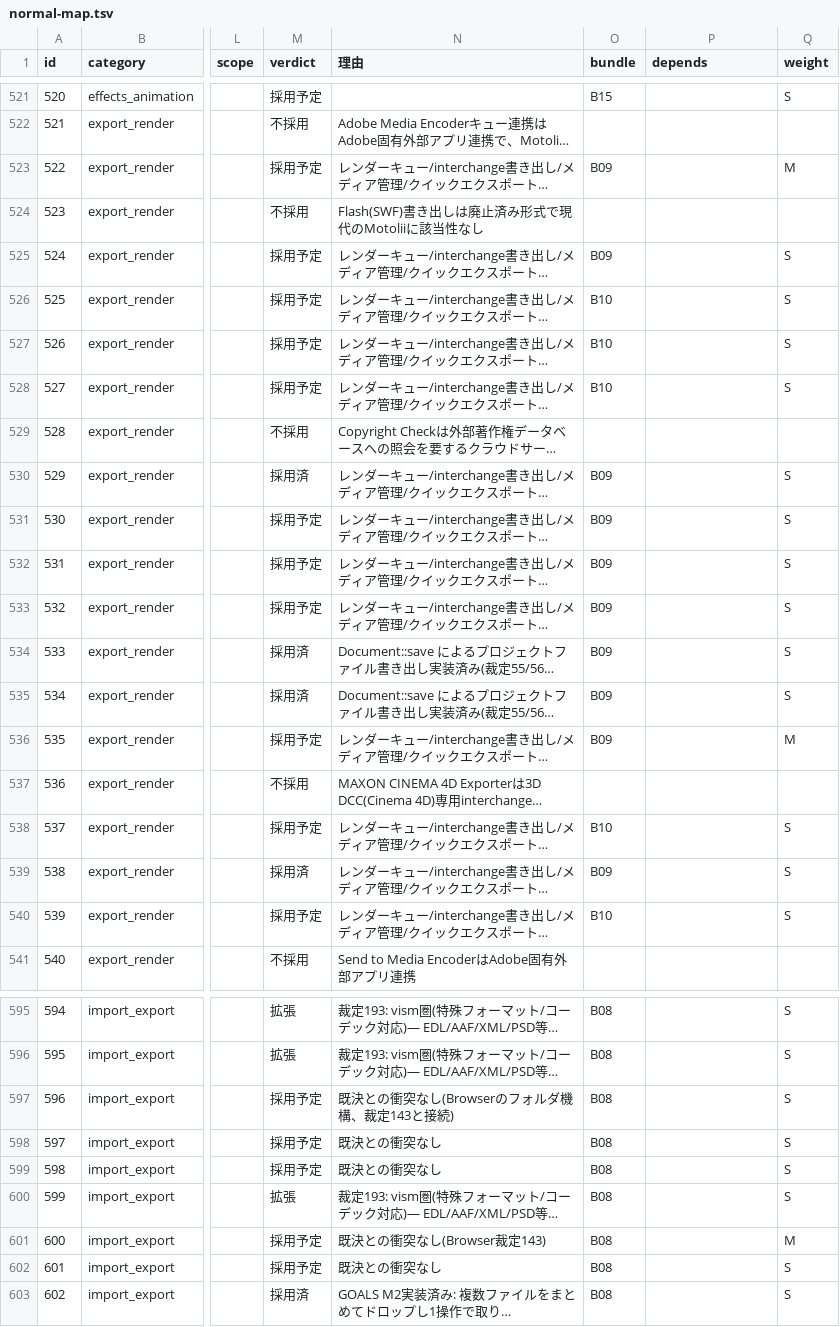
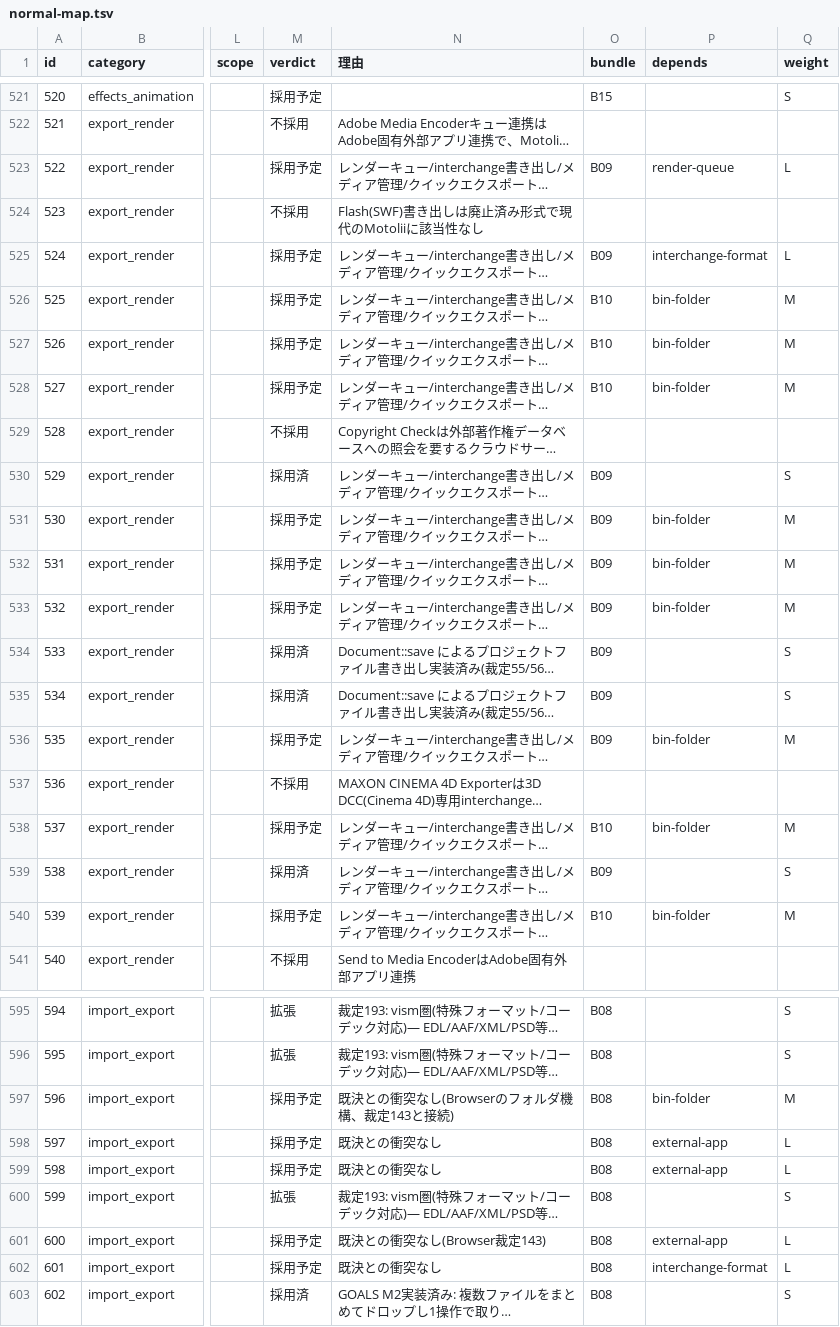
Before and after one commit to oshikaidesu/Motolii, a TSV file: next/reference/normal-map.tsv, drawn as a sheet; only a part is shown, gaps mark what is left out; long unchanged cells end in …; the diff covers the shown part only; the diff names each change by its address in the sheet, - before the commit and + after, or states it on an @@ line.

```diff
--- a/next/reference/normal-map.tsv
+++ b/next/reference/normal-map.tsv
-P523 (depends): (empty)
+P523 (depends): render-queue
-Q523 (weight): M
+Q523 (weight): L
-P525 (depends): (empty)
+P525 (depends): interchange-format
-Q525 (weight): S
+Q525 (weight): L
-P526:P528 (depends): (empty)
+P526:P528 (depends): bin-folder
-Q526:Q528 (weight): S
+Q526:Q528 (weight): M
-P531:P533 (depends): (empty)
+P531:P533 (depends): bin-folder
-Q531:Q533 (weight): S
+Q531:Q533 (weight): M
-P536 (depends): (empty)
+P536 (depends): bin-folder
-P538 (depends): (empty)
+P538 (depends): bin-folder
-Q538 (weight): S
+Q538 (weight): M
-P540 (depends): (empty)
+P540 (depends): bin-folder
-Q540 (weight): S
+Q540 (weight): M
-P597 (depends): (empty)
+P597 (depends): bin-folder
-Q597 (weight): S
+Q597 (weight): M
-P598:P599 (depends): (empty)
+P598:P599 (depends): external-app
-Q598:Q599 (weight): S
+Q598:Q599 (weight): L
-P601 (depends): (empty)
+P601 (depends): external-app
-Q601 (weight): M
+Q601 (weight): L
-P602 (depends): (empty)
+P602 (depends): interchange-format
-Q602 (weight): S
+Q602 (weight): L
```
Also changed, not shown: 155 edited cells elsewhere in this file.
